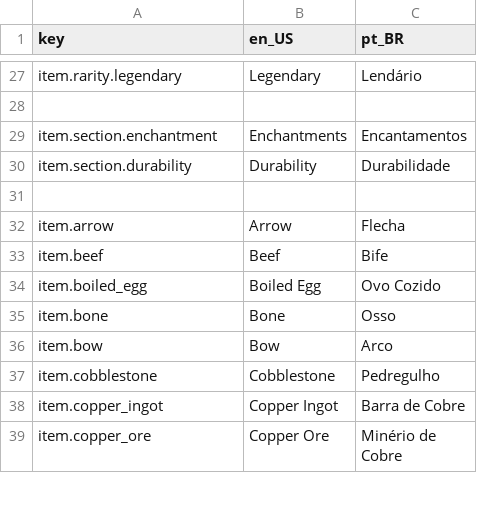
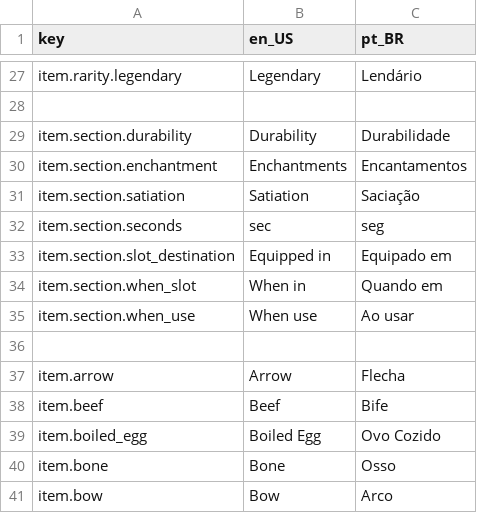
Before and after one commit to antth-Luca/godot-Celestia, a CSV file: project/celestia/assets/celestia/lang/lang.csv, drawn as a sheet; only a part is shown, gaps mark what is left out; the shorter side is filled out with more unchanged rows; the diff covers the shown part only.

Commit message:
Tooltips para Item, Tool, Armor, Ammo e Food

```diff
--- a/project/celestia/assets/celestia/lang/lang.csv
+++ b/project/celestia/assets/celestia/lang/lang.csv
@@ -28,4 +28,9 @@ item.rarity.legendary,Legendary,Lendário
 
+item.section.durability,Durability,Durabilidade
 item.section.enchantment,Enchantments,Encantamentos
-item.section.durability,Durability,Durabilidade
+item.section.satiation,Satiation,Saciação
+item.section.seconds,sec,seg
+item.section.slot_destination,Equipped in,Equipado em
+item.section.when_slot,When in,Quando em
+item.section.when_use,When use,Ao usar
 
```
Also changed, not shown: 27 added rows elsewhere in this file, 8 other files.
